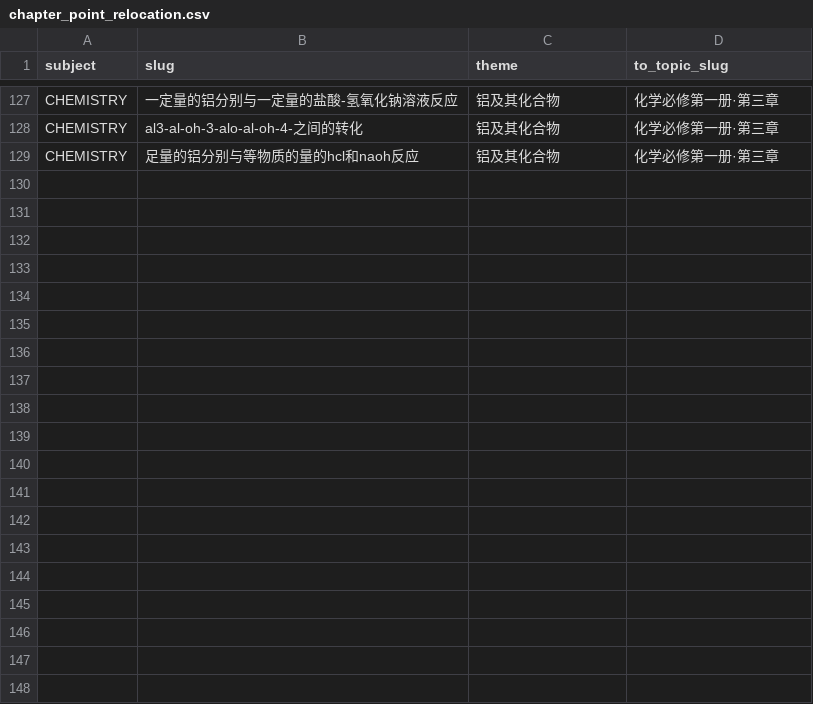
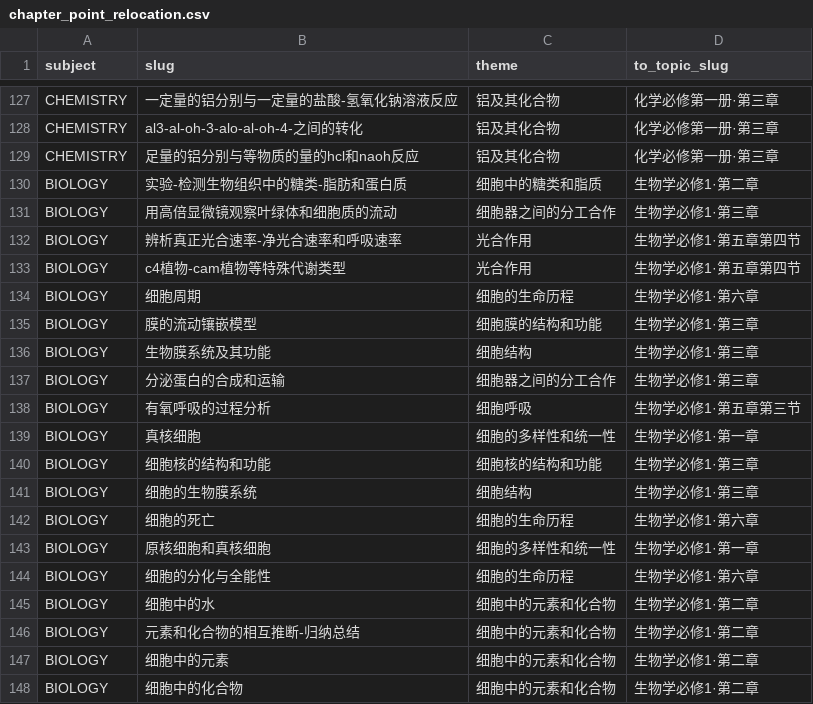
Before and after one commit to tianshantingyun-lab/smart-mistake-book, a CSV file: tools/kb_build/tables/chapter_point_relocation.csv, drawn as a sheet; only a part is shown, gaps mark what is left out; the diff covers the shown part only.

```diff
--- a/tools/kb_build/tables/chapter_point_relocation.csv
+++ b/tools/kb_build/tables/chapter_point_relocation.csv
@@ -129 +129,20 @@ CHEMISTRY,al3-al-oh-3-alo-al-oh-4-之间的转化,铝及其化合物,化学必
 CHEMISTRY,足量的铝分别与等物质的量的hcl和naoh反应,铝及其化合物,化学必修第一册·第三章
+BIOLOGY,实验-检测生物组织中的糖类-脂肪和蛋白质,细胞中的糖类和脂质,生物学必修1·第二章
+BIOLOGY,用高倍显微镜观察叶绿体和细胞质的流动,细胞器之间的分工合作,生物学必修1·第三章
+BIOLOGY,辨析真正光合速率-净光合速率和呼吸速率,光合作用,生物学必修1·第五章第四节
+BIOLOGY,c4植物-cam植物等特殊代谢类型,光合作用,生物学必修1·第五章第四节
+BIOLOGY,细胞周期,细胞的生命历程,生物学必修1·第六章
+BIOLOGY,膜的流动镶嵌模型,细胞膜的结构和功能,生物学必修1·第三章
+BIOLOGY,生物膜系统及其功能,细胞结构,生物学必修1·第三章
+BIOLOGY,分泌蛋白的合成和运输,细胞器之间的分工合作,生物学必修1·第三章
+BIOLOGY,有氧呼吸的过程分析,细胞呼吸,生物学必修1·第五章第三节
+BIOLOGY,真核细胞,细胞的多样性和统一性,生物学必修1·第一章
+BIOLOGY,细胞核的结构和功能,细胞核的结构和功能,生物学必修1·第三章
+BIOLOGY,细胞的生物膜系统,细胞结构,生物学必修1·第三章
+BIOLOGY,细胞的死亡,细胞的生命历程,生物学必修1·第六章
+BIOLOGY,原核细胞和真核细胞,细胞的多样性和统一性,生物学必修1·第一章
+BIOLOGY,细胞的分化与全能性,细胞的生命历程,生物学必修1·第六章
+BIOLOGY,细胞中的水,细胞中的元素和化合物,生物学必修1·第二章
+BIOLOGY,元素和化合物的相互推断-归纳总结,细胞中的元素和化合物,生物学必修1·第二章
+BIOLOGY,细胞中的元素,细胞中的元素和化合物,生物学必修1·第二章
+BIOLOGY,细胞中的化合物,细胞中的元素和化合物,生物学必修1·第二章
```
Also changed, not shown: 17 added rows elsewhere in this file, 2 other files.
